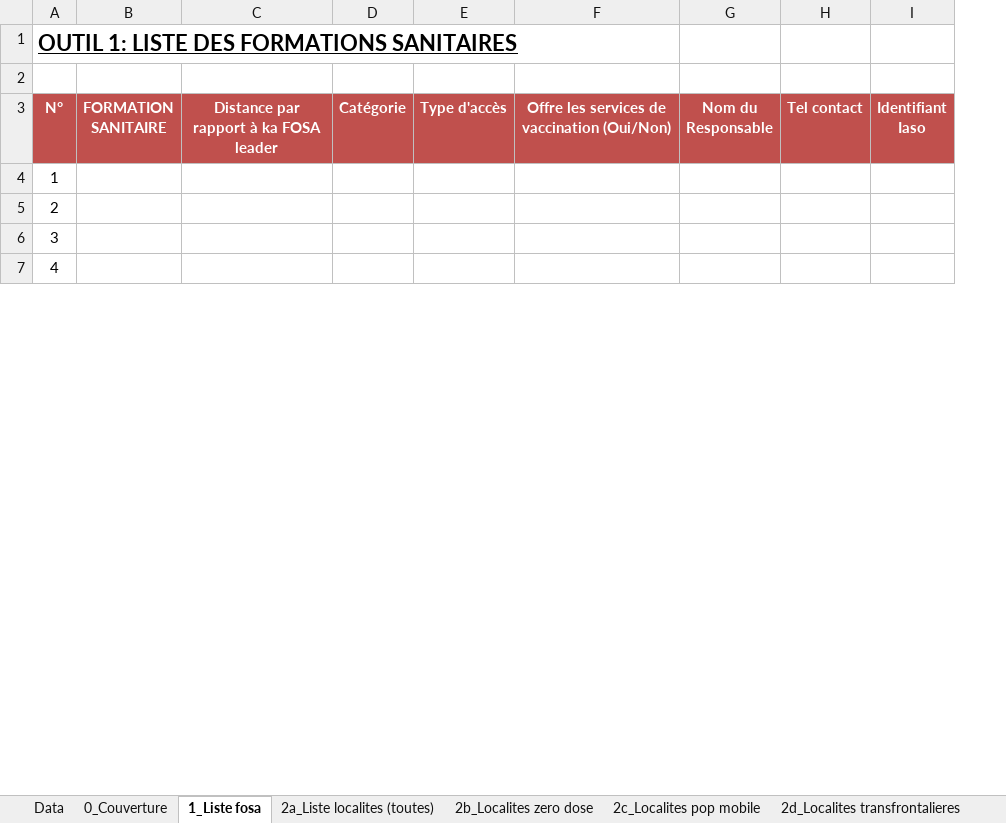
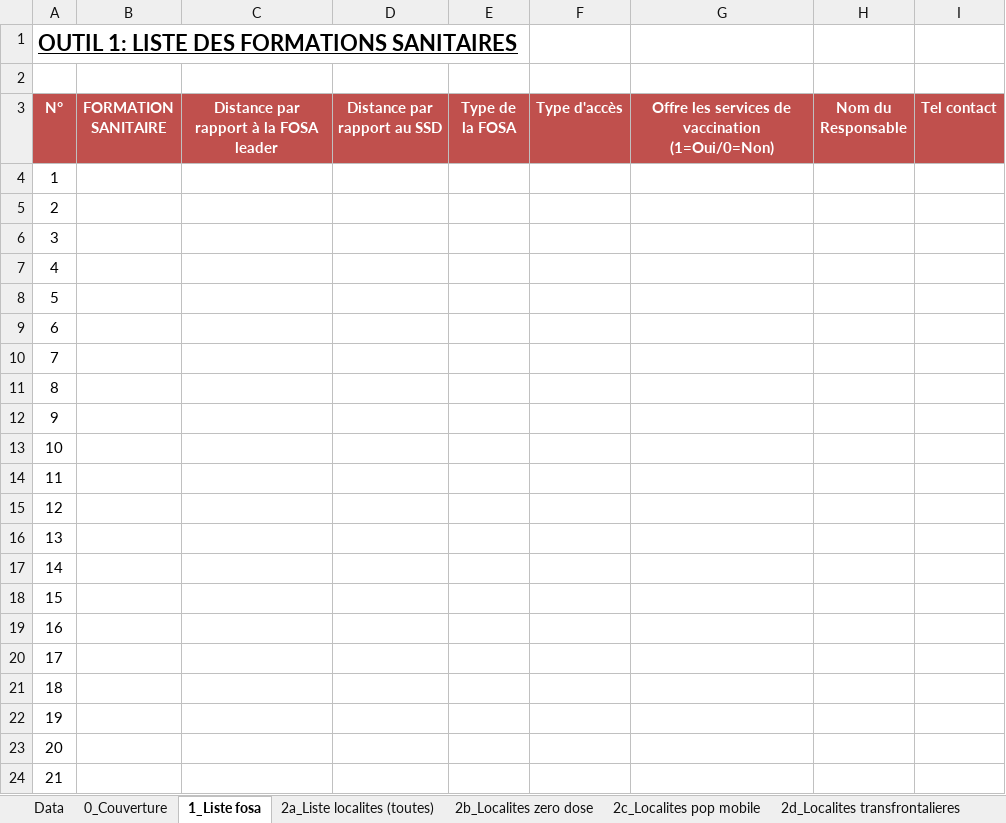
Before and after one commit to madewulf/microplans-cmr, an Excel workbook: Modele_microplan_AS.xlsx, sheet 1_Liste fosa, drawn as a sheet; only a part is shown; values as stored, in another font and other column widths than the file's, no borders; removed rows and columns are numbered as before the commit, all else as after; the diff names each change by its address in the sheet, - before the commit and + after, or states it on an @@ line.

```diff
--- a/Modele_microplan_AS.xlsx (sheet 1_Liste fosa)
+++ b/Modele_microplan_AS.xlsx (sheet 1_Liste fosa)
+column D (Distance par rapport au SSD), empty
-column F, row 3: Offre les services de vaccination (Oui/Non)
+column G, row 3: Offre les services de vaccination (1=Oui/0=Non)
-column I (Identifiant Iaso), empty
-C3: Distance par rapport à ka FOSA leader
+C3: Distance par rapport à la FOSA leader
-E3: Catégorie
+E3: Type de la FOSA
+row 4: 1
+row 5: 2
+row 6: 3
+row 7: 4
+row 8: 5
+row 9: 6
+row 10: 7
+row 11: 8
+row 12: 9
+row 13: 10
+row 14: 11
+row 15: 12
+row 16: 13
+row 17: 14
+row 18: 15
+row 19: 16
+row 20: 17
@@ column A (N°) renumbered between rows 21 and 48 @@
```
Also changed, not shown: sheet 4_Acteurs communication, sheet 10_Synthese, sheet 8. Vaccin et Intrants, sheet Data, sheet 5a. Itineraire mobsoc, sheet 5b. Itineraire equipe (2), 12 more sheets, other sheet tabs, formulas that keep their value, hidden cells, charts or pictures, 5 other files.
